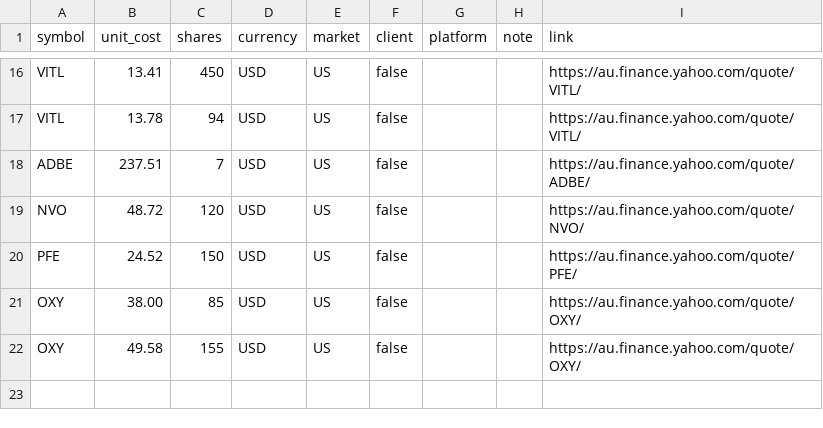
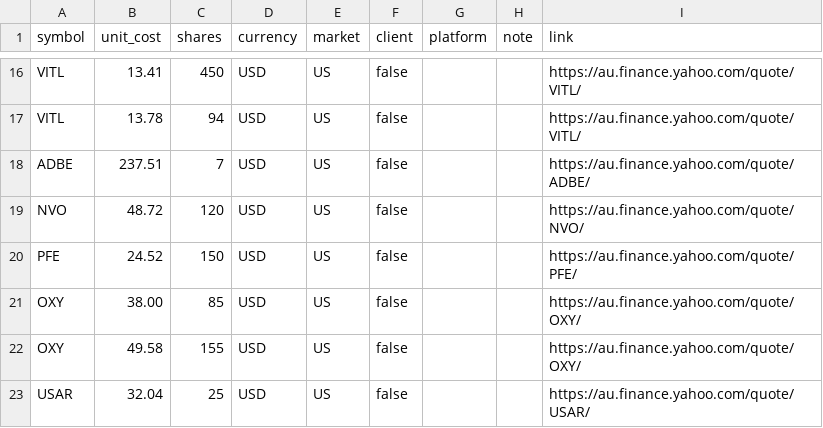
Before and after one commit to WolfHoldings/wolfholdings.github.io, a CSV file: data/holdings.csv, drawn as a sheet; only a part is shown, gaps mark what is left out.

```diff
--- a/data/holdings.csv
+++ b/data/holdings.csv
@@ -22 +22,2 @@ OXY,38.00,85,USD,US,false,,,https://au.finance.yahoo.com/quote/OXY/
 OXY,49.58,155,USD,US,false,,,https://au.finance.yahoo.com/quote/OXY/
+USAR,32.04,25,USD,US,false,,,https://au.finance.yahoo.com/quote/USAR/
```
Also changed, not shown: 15 other files.
